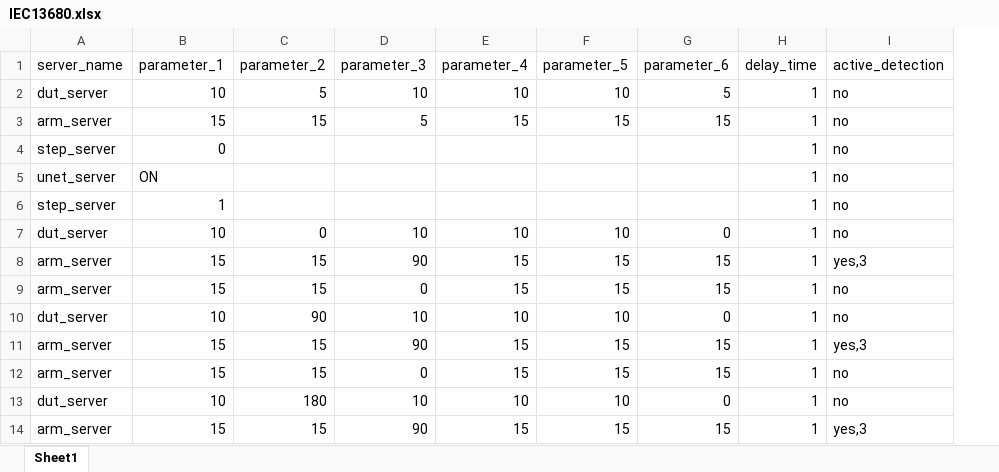
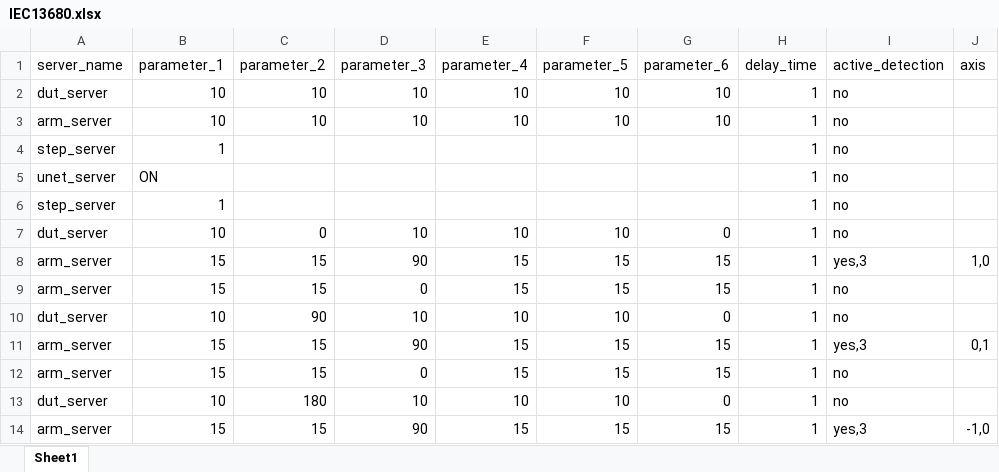
Before and after one commit to harry012112345/OD, an Excel workbook: test_excel/IEC13680.xlsx, sheet Sheet1, drawn as a sheet; only a part is shown; values as stored, in another font and other column widths than the file's, no cell formats; the diff names each change by its address in the sheet, - before the commit and + after, or states it on an @@ line.

```diff
--- a/test_excel/IEC13680.xlsx (sheet Sheet1)
+++ b/test_excel/IEC13680.xlsx (sheet Sheet1)
+column J (axis), rows 8-14: 1,0 |  |  | 0,1 |  |  | -1,0
-C2 (parameter_2): 5
+C2 (parameter_2): 10
-G2 (parameter_6): 5
+G2 (parameter_6): 10
-B3 (parameter_1): 15
+B3 (parameter_1): 10
-C3 (parameter_2): 15
+C3 (parameter_2): 10
-D3 (parameter_3): 5
+D3 (parameter_3): 10
-E3 (parameter_4): 15
+E3 (parameter_4): 10
-F3 (parameter_5): 15
+F3 (parameter_5): 10
-G3 (parameter_6): 15
+G3 (parameter_6): 10
-B4 (parameter_1): 0
+B4 (parameter_1): 1
```
Also changed, not shown: cell formats, 14 other files.
